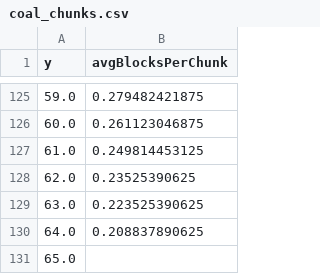
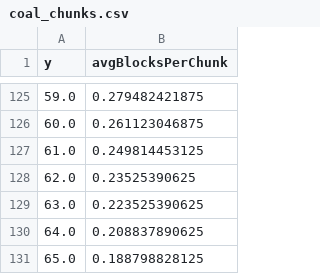
Before and after one commit to nuhtan/minecraftAnalysis, a CSV file: results/coal_chunks.csv, drawn as a sheet; only a part is shown, gaps mark what is left out.

```diff
--- a/results/coal_chunks.csv
+++ b/results/coal_chunks.csv
@@ -130,2 +130,2 @@ y,avgBlocksPerChunk
 64.0,0.208837890625
-65.0,
+65.0,0.188798828125
```
Also changed, not shown: results/air_chunks.csv, results/chunks_air_full_range.csv, 8 other files.
